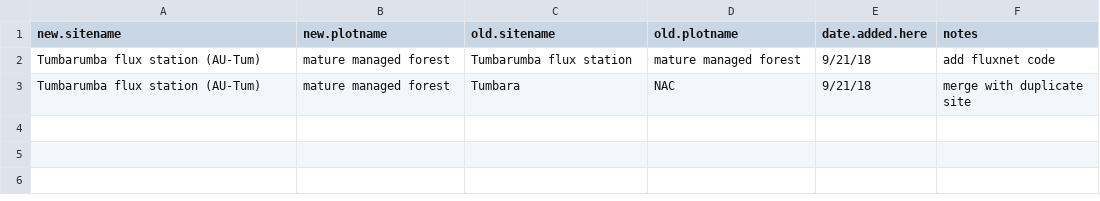
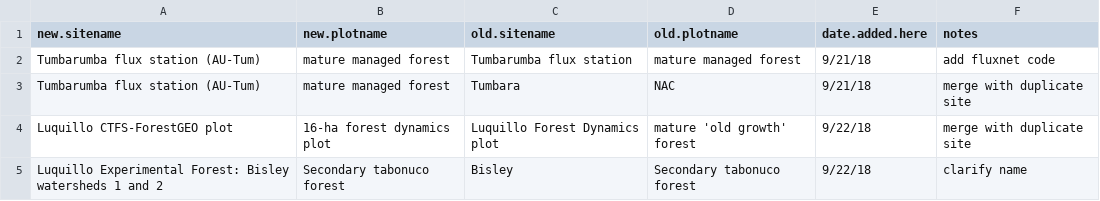
Before and after one commit to forc-db/ForC, a CSV file: database_manipulation_records/site_and_plot_name_changes.csv, drawn as a sheet; the diff names each change by its address in the sheet, - before the commit and + after, or states it on an @@ line.

Commit message:
reviewed/ (partially) updated Luquillo sites

```diff
--- a/database_manipulation_records/site_and_plot_name_changes.csv
+++ b/database_manipulation_records/site_and_plot_name_changes.csv
+row 4: Luquillo CTFS-ForestGEO plot | 16-ha forest dynamics plot | Luquillo Forest Dynamics plot | mature 'old growth' forest | 9/22/18 | merge with duplicate site
+row 5: Luquillo Experimental Forest: Bisley watersheds 1 and 2 | Secondary tabonuco forest | Bisley | Secondary tabonuco forest | 9/22/18 | clarify name
```
Also changed, not shown: data/ForC_citations.csv, data/ForC_plots.csv, 2 other files.
